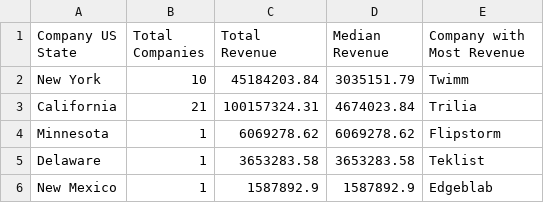
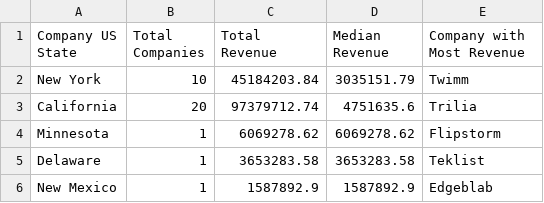
Before and after one commit to llancon-rev/close_import_project, a CSV file: State Revenue Report.csv, drawn as a sheet.

```diff
--- a/State Revenue Report.csv
+++ b/State Revenue Report.csv
@@ -2,3 +2,3 @@ Company US State,Total Companies,Total Revenue,Median Revenue,Company with Most
 New York,10,45184203.84,3035151.79,Twimm
-California,21,100157324.31,4674023.84,Trilia
+California,20,97379712.74,4751635.6,Trilia
 Minnesota,1,6069278.62,6069278.62,Flipstorm
```
Also changed, not shown: 1 other file.
